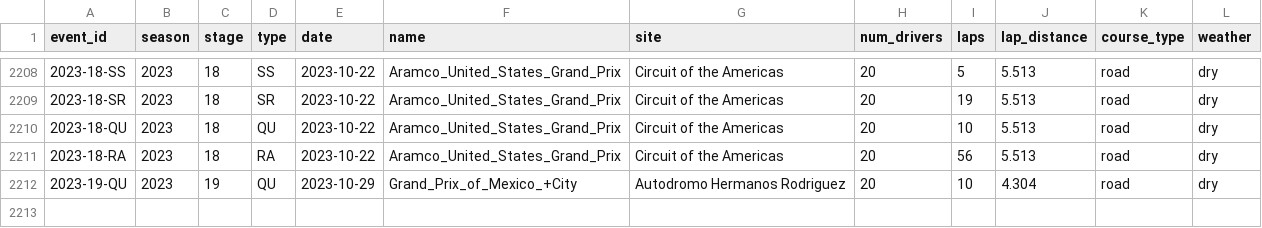
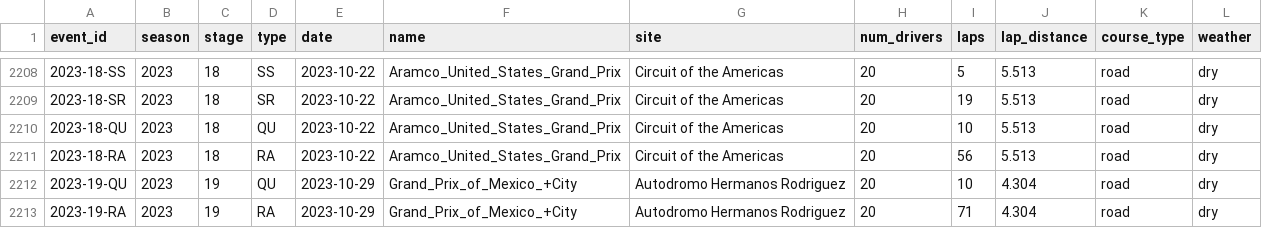
Before and after one commit to tfgjustin/formula-1, a TSV file: data/events.tsv, drawn as a sheet; only a part is shown, gaps mark what is left out; the diff names each change by its address in the sheet, - before the commit and + after, or states it on an @@ line.

```diff
--- a/data/events.tsv
+++ b/data/events.tsv
+row 2213: 2023-19-RA | 2023 | 19 | RA | 2023-10-29 | Grand_Prix_of_Mexico_+City | Autodromo Hermanos Rodriguez | 20 | 71 | 4.304 | road | dry
```
Also changed, not shown: data/future-events.tsv, 1 other file.
